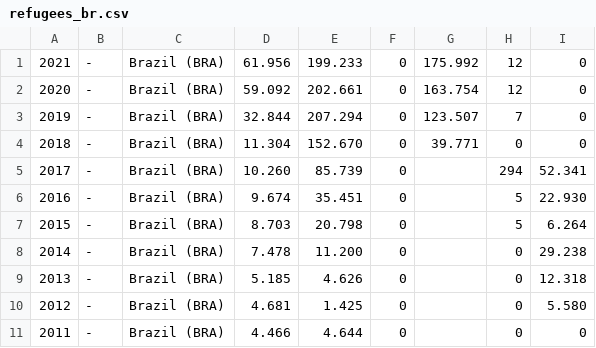
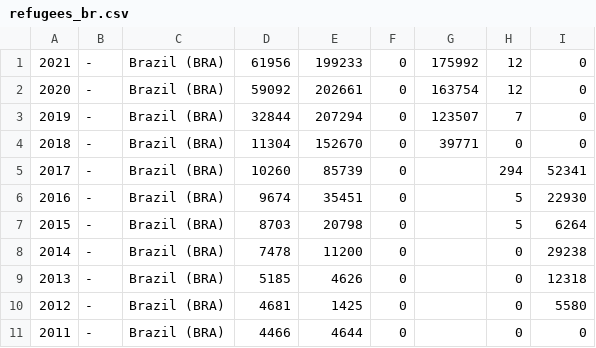
Before and after one commit to ifribeiro/minicurso_webmedia22, a CSV file: datasets/refugees_br.csv, drawn as a sheet; only a part is shown; the diff covers the shown part only.

```diff
--- a/datasets/refugees_br.csv
+++ b/datasets/refugees_br.csv
@@ -1,11 +1,11 @@
-2021	-	Brazil (BRA)	61.956	199.233	0	175.992	12	0
-2020	-	Brazil (BRA)	59.092	202.661	0	163.754	12	0
-2019	-	Brazil (BRA)	32.844	207.294	0	123.507	7	0
-2018	-	Brazil (BRA)	11.304	152.670	0	39.771	0	0
-2017	-	Brazil (BRA)	10.260	85.739	0		294	52.341
-2016	-	Brazil (BRA)	9.674	35.451	0		5	22.930
-2015	-	Brazil (BRA)	8.703	20.798	0		5	6.264
-2014	-	Brazil (BRA)	7.478	11.200	0		0	29.238
-2013	-	Brazil (BRA)	5.185	4.626	0		0	12.318
-2012	-	Brazil (BRA)	4.681	1.425	0		0	5.580
-2011	-	Brazil (BRA)	4.466	4.644	0		0	0
+2021	-	Brazil (BRA)	61956	199233	0	175992	12	0
+2020	-	Brazil (BRA)	59092	202661	0	163754	12	0
+2019	-	Brazil (BRA)	32844	207294	0	123507	7	0
+2018	-	Brazil (BRA)	11304	152670	0	39771	0	0
+2017	-	Brazil (BRA)	10260	85739	0		294	52341
+2016	-	Brazil (BRA)	9674	35451	0		5	22930
+2015	-	Brazil (BRA)	8703	20798	0		5	6264
+2014	-	Brazil (BRA)	7478	11200	0		0	29238
+2013	-	Brazil (BRA)	5185	4626	0		0	12318
+2012	-	Brazil (BRA)	4681	1425	0		0	5580
+2011	-	Brazil (BRA)	4466	4644	0		0	0
```
Also changed, not shown: 44 edited cells elsewhere in this file, 1 other file.
